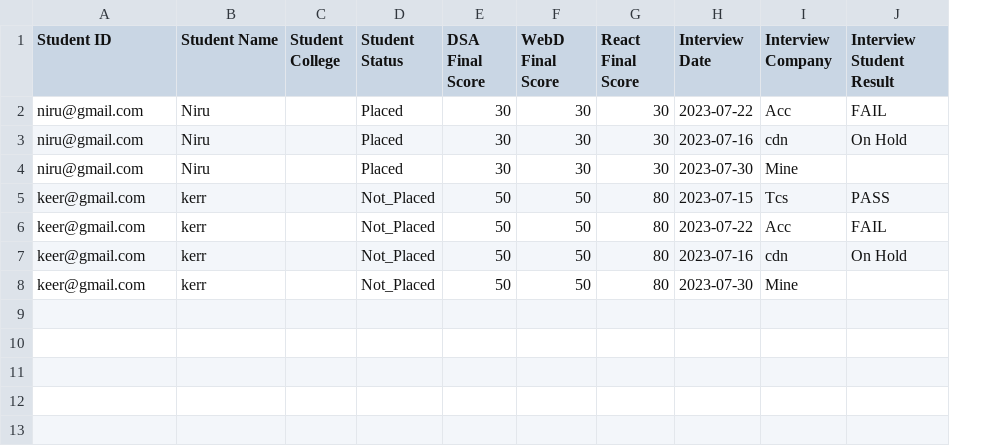
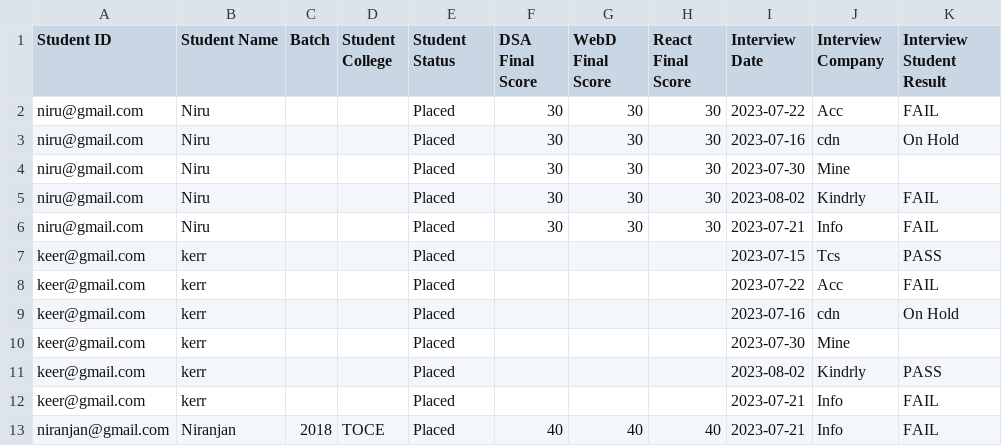
Before and after one commit to nirub28/Placement-Cell, a CSV file: student_details.csv, drawn as a sheet; addresses are those after the commit; the diff names each change by its address in the sheet, - before the commit and + after, or states it on an @@ line.

Commit message:
updated to take batch details

```diff
--- a/student_details.csv
+++ b/student_details.csv
+column C (Batch), empty
+row 5: niru@gmail.com | Niru |  |  | Placed | 30 | 30 | 30 | 2023-08-02 | Kindrly | FAIL
+row 6: niru@gmail.com | Niru |  |  | Placed | 30 | 30 | 30 | 2023-07-21 | Info | FAIL
-E7:E10 (Student Status): Not_Placed
+E7:E10 (Student Status): Placed
-F7:F10 (DSA Final Score): 50
+F7:F10 (DSA Final Score): (empty)
-G7:G10 (WebD Final Score): 50
+G7:G10 (WebD Final Score): (empty)
-H7:H10 (React Final Score): 80
+H7:H10 (React Final Score): (empty)
+row 11: keer@gmail.com | kerr |  |  | Placed |  |  |  | 2023-08-02 | Kindrly | PASS
+row 12: keer@gmail.com | kerr |  |  | Placed |  |  |  | 2023-07-21 | Info | FAIL
+row 13: niranjan@gmail.com | Niranjan | 2018 | TOCE | Placed | 40 | 40 | 40 | 2023-07-21 | Info | FAIL
```
Also changed, not shown: 7 other files.
